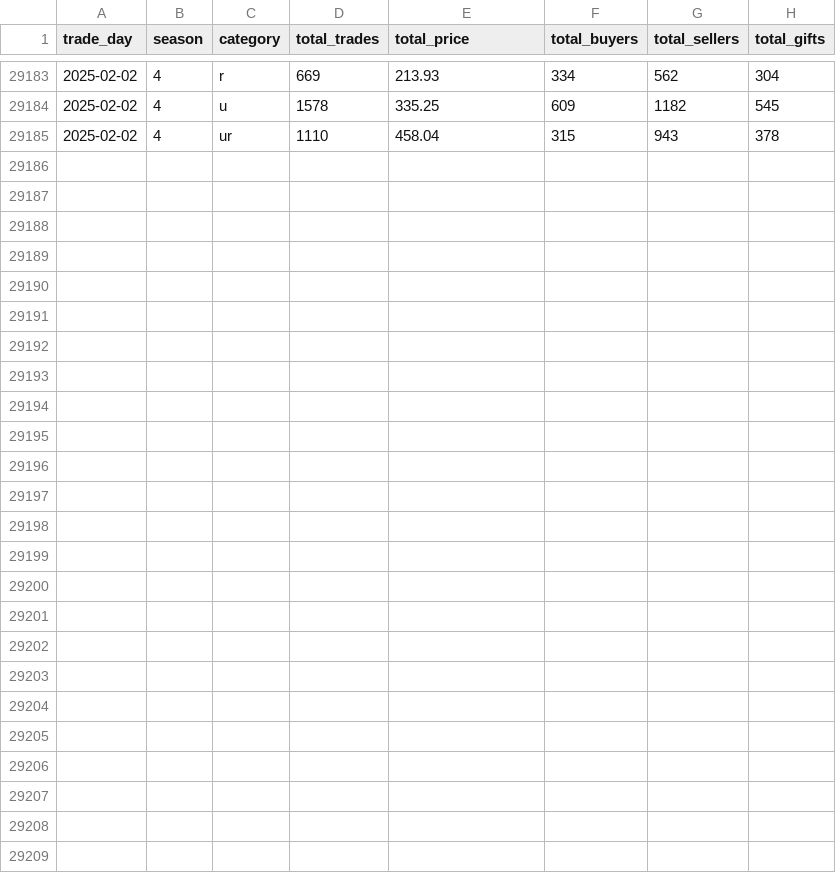
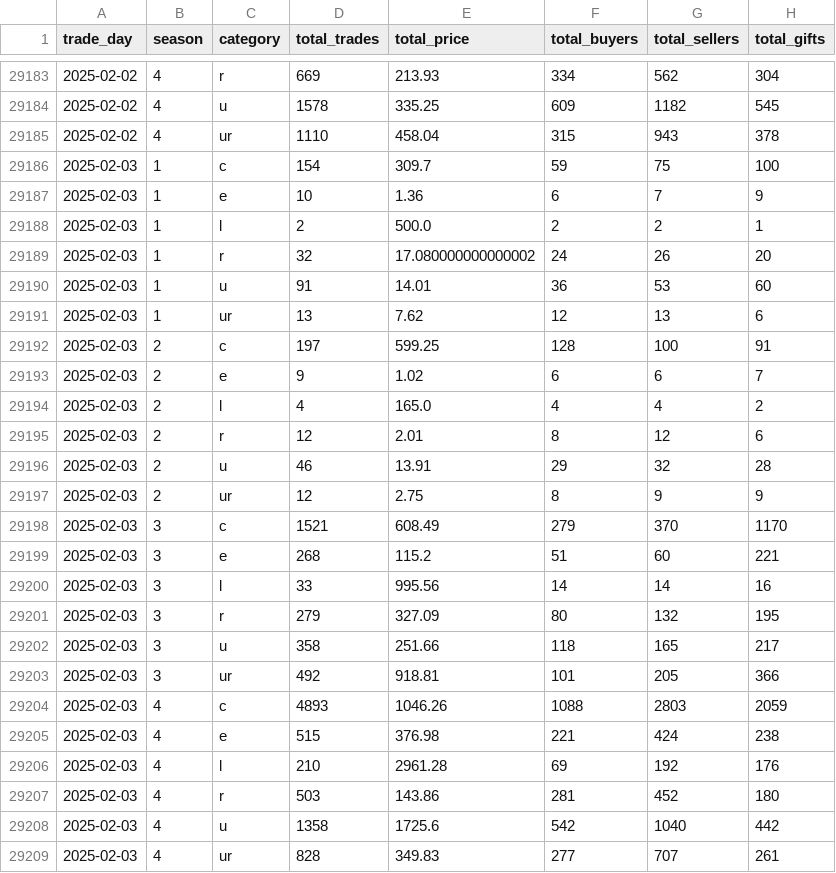
Before and after one commit to Kractero/himari, a CSV file: files/trades.csv, drawn as a sheet; only a part is shown, gaps mark what is left out.

```diff
--- a/files/trades.csv
+++ b/files/trades.csv
@@ -29185 +29185,25 @@ trade_day,season,category,total_trades,total_price,total_buyers,total_sellers,to
 2025-02-02,4,ur,1110,458.04,315,943,378
+2025-02-03,1,c,154,309.7,59,75,100
+2025-02-03,1,e,10,1.36,6,7,9
+2025-02-03,1,l,2,500.0,2,2,1
+2025-02-03,1,r,32,17.080000000000002,24,26,20
+2025-02-03,1,u,91,14.01,36,53,60
+2025-02-03,1,ur,13,7.62,12,13,6
+2025-02-03,2,c,197,599.25,128,100,91
+2025-02-03,2,e,9,1.02,6,6,7
+2025-02-03,2,l,4,165.0,4,4,2
+2025-02-03,2,r,12,2.01,8,12,6
+2025-02-03,2,u,46,13.91,29,32,28
+2025-02-03,2,ur,12,2.75,8,9,9
+2025-02-03,3,c,1521,608.49,279,370,1170
+2025-02-03,3,e,268,115.2,51,60,221
+2025-02-03,3,l,33,995.56,14,14,16
+2025-02-03,3,r,279,327.09,80,132,195
+2025-02-03,3,u,358,251.66,118,165,217
+2025-02-03,3,ur,492,918.81,101,205,366
+2025-02-03,4,c,4893,1046.26,1088,2803,2059
+2025-02-03,4,e,515,376.98,221,424,238
+2025-02-03,4,l,210,2961.28,69,192,176
+2025-02-03,4,r,503,143.86,281,452,180
+2025-02-03,4,u,1358,1725.6,542,1040,442
+2025-02-03,4,ur,828,349.83,277,707,261
```
Also changed, not shown: 15 other files.
